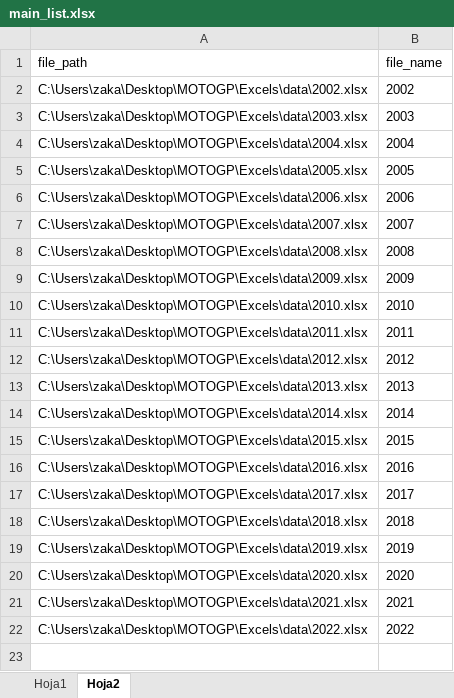
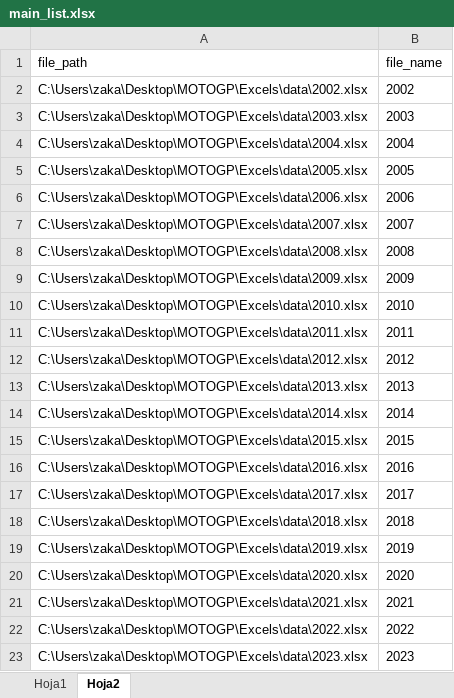
Before and after one commit to skllg/motogp_dw, an Excel workbook: Excels/main_list.xlsx, sheet Hoja2, drawn as a sheet; values as stored, in another font and other column widths than the file's, no borders; the diff names each change by its address in the sheet, - before the commit and + after, or states it on an @@ line.

```diff
--- a/Excels/main_list.xlsx (sheet Hoja2)
+++ b/Excels/main_list.xlsx (sheet Hoja2)
+row 23: C:\Users\zaka\Desktop\MOTOGP\Excels\data\2023.xlsx | 2023
```
Also changed, not shown: sheet Hoja1, Excels/data/2023.xlsx, 2 other files.
